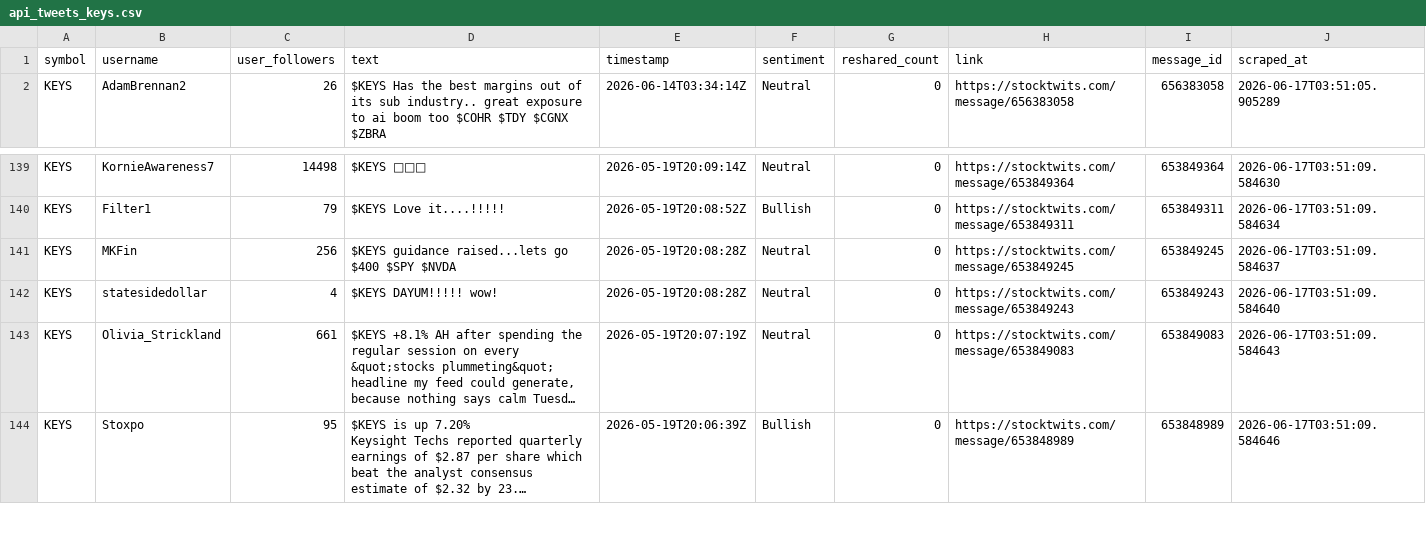
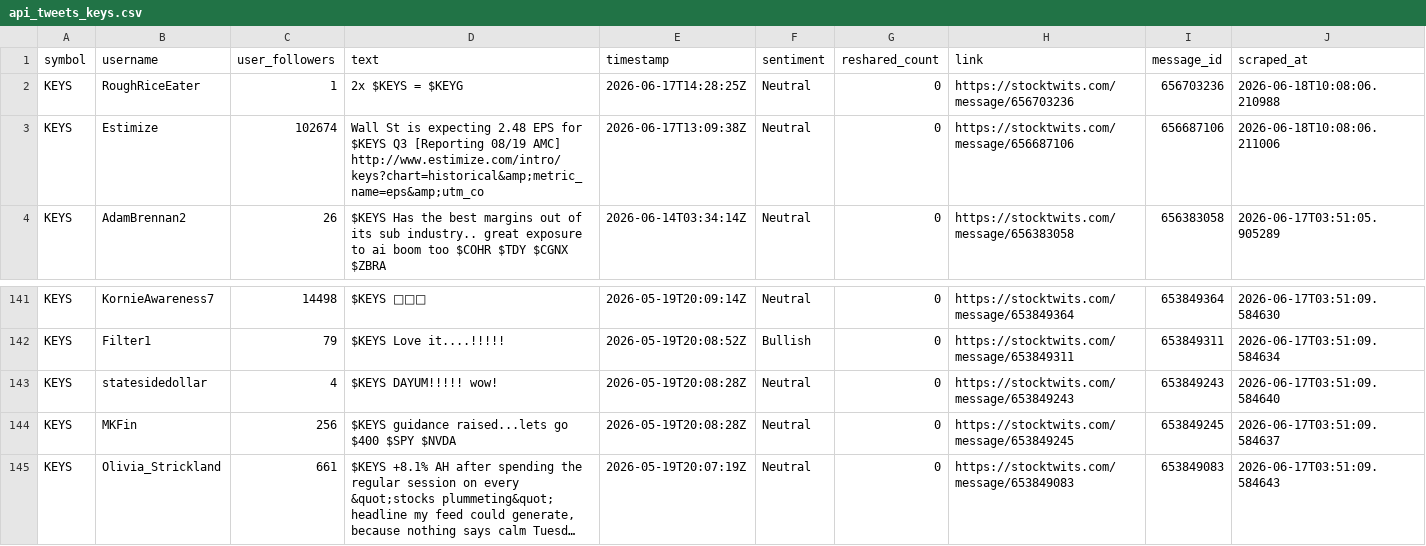
Before and after one commit to ashleyhu3/rays-research, a CSV file: stocktwits/Stocktwits-Scraper-main/data/api_tweets_keys.csv, drawn as a sheet; only a part is shown, gaps mark what is left out; the shorter side is filled out with more unchanged rows; long unchanged cells end in …; ↵ is a line break in a cell; the diff names each change by its address in the sheet, - before the commit and + after, or states it on an @@ line.

```diff
--- a/stocktwits/Stocktwits-Scraper-main/data/api_tweets_keys.csv
+++ b/stocktwits/Stocktwits-Scraper-main/data/api_tweets_keys.csv
+row 2: KEYS | RoughRiceEater | 1 | 2x $KEYS = $KEYG | 2026-06-17T14:28:25Z | Neutral | 0 | https://stocktwits.com/message/656703236 | 656703236 | 2026-06-18T10:08:06.210988
+row 3: KEYS | Estimize | 102674 | Wall St is expecting 2.48 EPS for $KEYS Q3 [Reporting 08/19 AMC] ↵ http://www.estimize.com/intro/keys?chart=historical&amp;metric_name=eps&amp;utm_co | 2026-06-17T13:09:38Z | Neutral | 0 | https://stocktwits.com/message/656687106 | 656687106 | 2026-06-18T10:08:06.211006
@@ row 142 moved to row 143: KEYS @@
```
Also changed, not shown: stocktwits/Stocktwits-Scraper-main/data/api_tweets_cien.csv, stocktwits/Stocktwits-Scraper-main/data/api_tweets_glw.csv, 12 other files.
